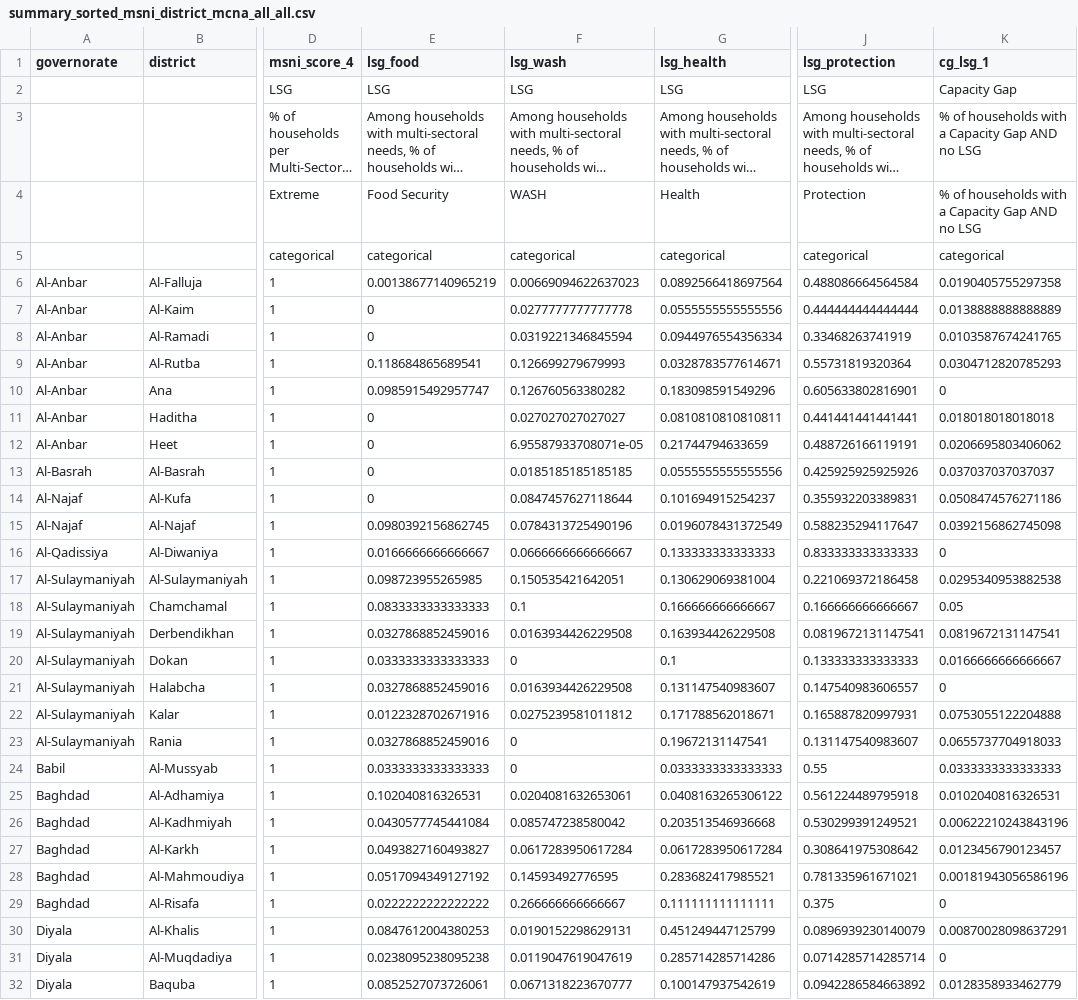
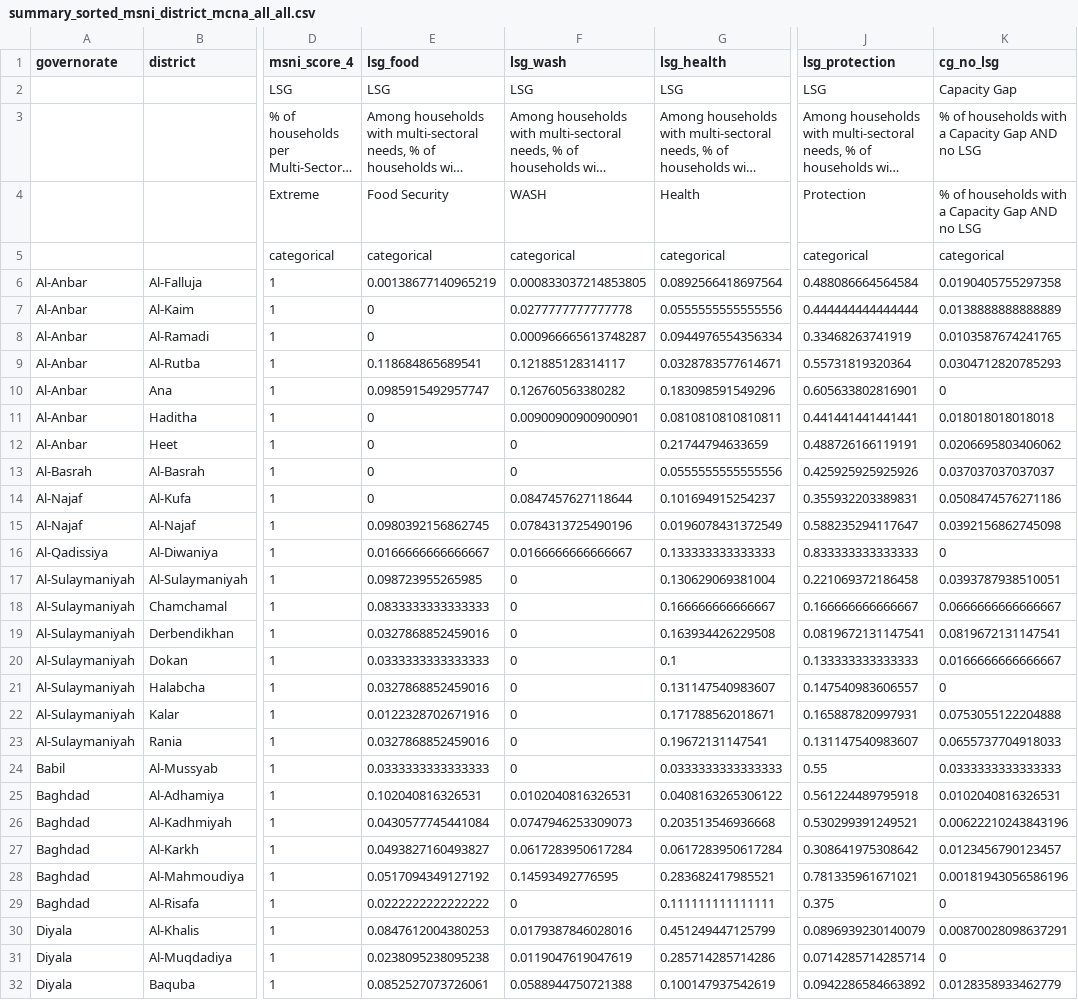
Before and after one commit to rawa-o-mohammed/MCNA20_Analysis_IRQ, a CSV file: Output/summary_sorted/summary_sorted_msni_district_mcna_all_all.csv, drawn as a sheet; only a part is shown, gaps mark what is left out; long unchanged cells end in …; the diff covers the shown part only; the diff names each change by its address in the sheet, - before the commit and + after, or states it on an @@ line.

```diff
--- a/Output/summary_sorted/summary_sorted_msni_district_mcna_all_all.csv
+++ b/Output/summary_sorted/summary_sorted_msni_district_mcna_all_all.csv
-K1: cg_lsg_1
+K1: cg_no_lsg
-F6 (lsg_wash): 0.00669094622637023
+F6 (lsg_wash): 0.000833037214853805
-F8 (lsg_wash): 0.0319221346845594
+F8 (lsg_wash): 0.000966665613748287
-F9 (lsg_wash): 0.126699279679993
+F9 (lsg_wash): 0.121885128314117
-F11 (lsg_wash): 0.027027027027027
+F11 (lsg_wash): 0.00900900900900901
-F12 (lsg_wash): 6.95587933708071e-05
+F12 (lsg_wash): 0
-F13 (lsg_wash): 0.0185185185185185
+F13 (lsg_wash): 0
-F16 (lsg_wash): 0.0666666666666667
+F16 (lsg_wash): 0.0166666666666667
-F17 (lsg_wash): 0.150535421642051
+F17 (lsg_wash): 0
-K17 (cg_no_lsg): 0.0295340953882538
+K17 (cg_no_lsg): 0.0393787938510051
-F18 (lsg_wash): 0.1
+F18 (lsg_wash): 0
-K18 (cg_no_lsg): 0.05
+K18 (cg_no_lsg): 0.0666666666666667
-F19 (lsg_wash): 0.0163934426229508
+F19 (lsg_wash): 0
-F21 (lsg_wash): 0.0163934426229508
+F21 (lsg_wash): 0
-F22 (lsg_wash): 0.0275239581011812
+F22 (lsg_wash): 0
-F25 (lsg_wash): 0.0204081632653061
+F25 (lsg_wash): 0.0102040816326531
-F26 (lsg_wash): 0.085747238580042
+F26 (lsg_wash): 0.0747946253309073
-F29 (lsg_wash): 0.266666666666667
+F29 (lsg_wash): 0
-F30 (lsg_wash): 0.0190152298629131
+F30 (lsg_wash): 0.0179387846028016
-F32 (lsg_wash): 0.0671318223670777
+F32 (lsg_wash): 0.0588944750721388
```
Also changed, not shown: 32 edited cells elsewhere in this file, Output/summary_sorted/summary_sorted_msni_all_b1_1.csv, Output/summary_sorted/summary_sorted_msni_all_b2_1.csv, 48 other files.
